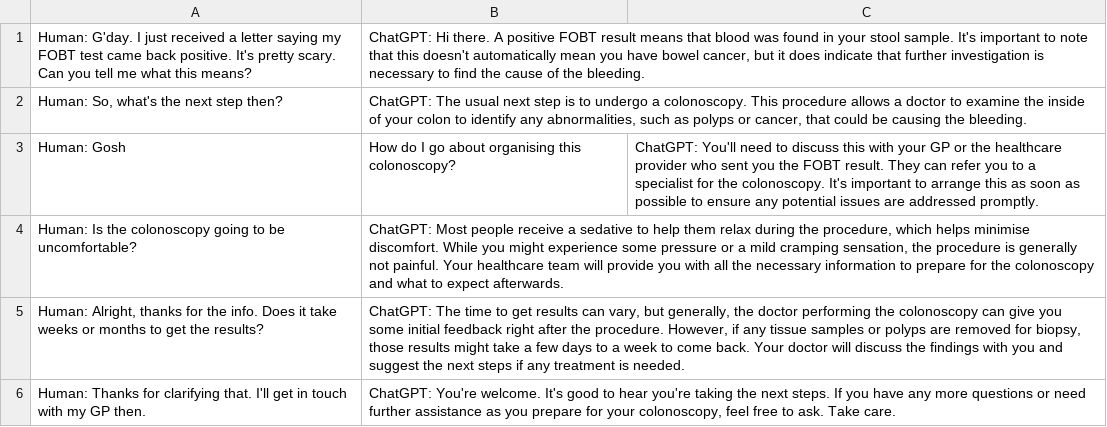
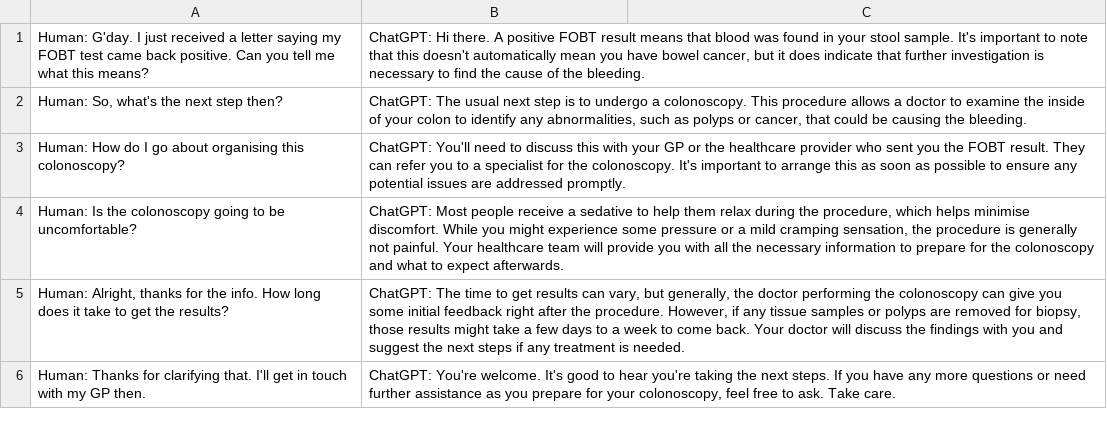
Before and after one commit to VanLan0/ML, a CSV file: conversation_pairs.csv, drawn as a sheet.

Commit message:
Add files via upload

```diff
--- a/conversation_pairs.csv
+++ b/conversation_pairs.csv
@@ -1,6 +1,6 @@
-Human: G'day. I just received a letter saying my FOBT test came back positive. It's pretty scary. Can you tell me what this means?,"ChatGPT: Hi there. A positive FOBT result means that blood was found in your stool sample. It's important to note that this doesn't automatically mean you have bowel cancer, but it does indicate that further investigation is necessary to find the cause of the bleeding."
+Human: G'day. I just received a letter saying my FOBT test came back positive. Can you tell me what this means?,"ChatGPT: Hi there. A positive FOBT result means that blood was found in your stool sample. It's important to note that this doesn't automatically mean you have bowel cancer, but it does indicate that further investigation is necessary to find the cause of the bleeding."
 "Human: So, what's the next step then?","ChatGPT: The usual next step is to undergo a colonoscopy. This procedure allows a doctor to examine the inside of your colon to identify any abnormalities, such as polyps or cancer, that could be causing the bleeding."
-Human: Gosh, How do I go about organising this colonoscopy?,ChatGPT: You'll need to discuss this with your GP or the healthcare provider who sent you the FOBT result. They can refer you to a specialist for the colonoscopy. It's important to arrange this as soon as possible to ensure any potential issues are addressed promptly.
+Human: How do I go about organising this colonoscopy?,ChatGPT: You'll need to discuss this with your GP or the healthcare provider who sent you the FOBT result. They can refer you to a specialist for the colonoscopy. It's important to arrange this as soon as possible to ensure any potential issues are addressed promptly.
 Human: Is the colonoscopy going to be uncomfortable?,"ChatGPT: Most people receive a sedative to help them relax during the procedure, which helps minimise discomfort. While you might experience some pressure or a mild cramping sensation, the procedure is generally not painful. Your healthcare team will provide you with all the necessary information to prepare for the colonoscopy and what to expect afterwards."
-"Human: Alright, thanks for the info. Does it take weeks or months to get the results?","ChatGPT: The time to get results can vary, but generally, the doctor performing the colonoscopy can give you some initial feedback right after the procedure. However, if any tissue samples or polyps are removed for biopsy, those results might take a few days to a week to come back. Your doctor will discuss the findings with you and suggest the next steps if any treatment is needed."
+"Human: Alright, thanks for the info. How long does it take to get the results?","ChatGPT: The time to get results can vary, but generally, the doctor performing the colonoscopy can give you some initial feedback right after the procedure. However, if any tissue samples or polyps are removed for biopsy, those results might take a few days to a week to come back. Your doctor will discuss the findings with you and suggest the next steps if any treatment is needed."
 Human: Thanks for clarifying that. I'll get in touch with my GP then.,"ChatGPT: You're welcome. It's good to hear you're taking the next steps. If you have any more questions or need further assistance as you prepare for your colonoscopy, feel free to ask. Take care."
```
